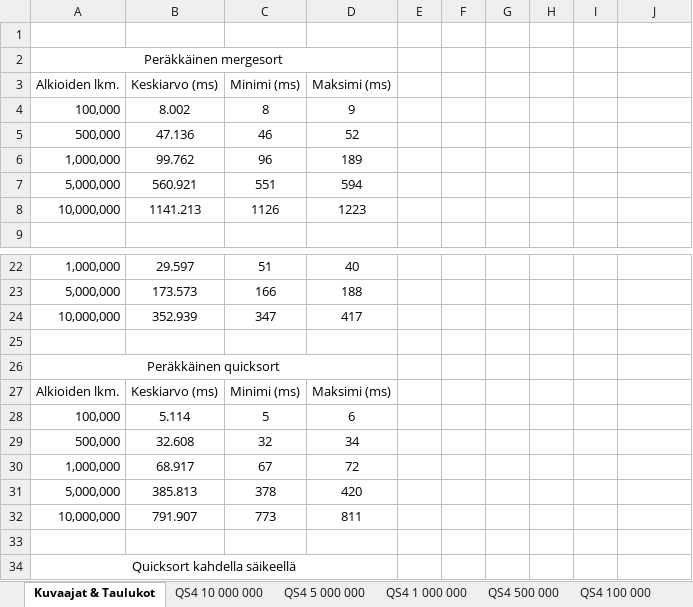
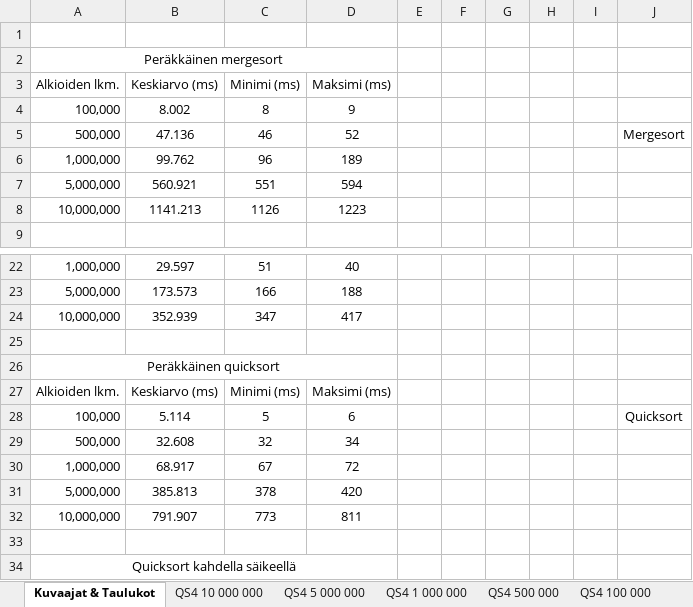
Before and after one commit to Vihantavaara/kandidaatintyo, an Excel workbook: Tuloksia.xlsx, sheet Kuvaajat & Taulukot, drawn as a sheet; only a part is shown, gaps mark what is left out; values as stored, in another font and other column widths than the file's, no borders; charts and pictures not drawn; the diff names each change by its address in the sheet, - before the commit and + after, or states it on an @@ line.

Commit message:
Lisätty kuvaajille otsikot (vain Exceliin)

```diff
--- a/Tuloksia.xlsx (sheet Kuvaajat & Taulukot)
+++ b/Tuloksia.xlsx (sheet Kuvaajat & Taulukot)
-J5: (empty)
+J5: Mergesort
-J28: (empty)
+J28: Quicksort
```
Also changed, not shown: charts or pictures.
